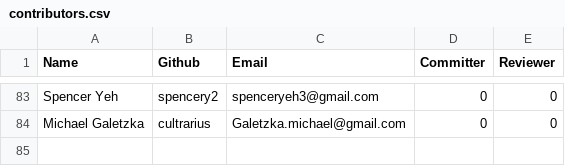
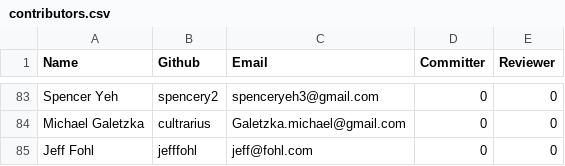
Before and after one commit to rhyolight/numenta.org, a CSV file: resources/contributors.csv, drawn as a sheet; only a part is shown, gaps mark what is left out.

Commit message:
Added contributor

```diff
--- a/resources/contributors.csv
+++ b/resources/contributors.csv
@@ -84 +84,2 @@ Spencer Yeh,spencery2,spenceryeh3@gmail.com,0,0
 Michael Galetzka,cultrarius,Galetzka.michael@gmail.com,0,0
+Jeff Fohl,jefffohl,jeff@fohl.com,0,0
```
